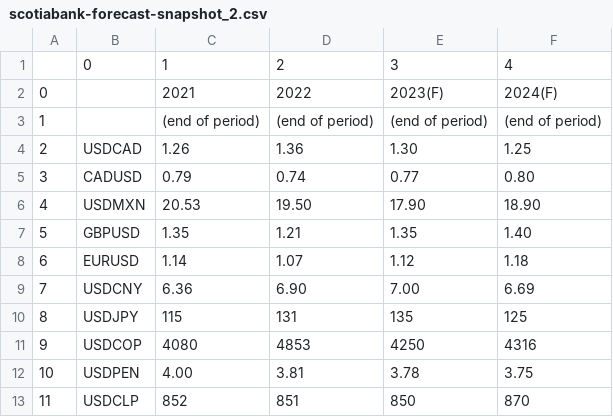
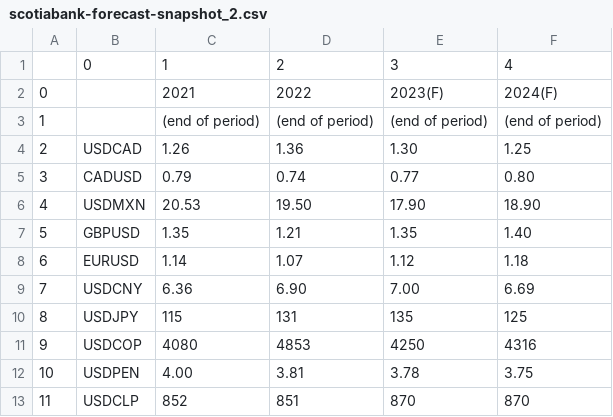
Before and after one commit to cmangla/boe-rate-forecast-tracker, a CSV file: scotiabank-forecast-snapshot_2.csv, drawn as a sheet.

```diff
--- a/scotiabank-forecast-snapshot_2.csv
+++ b/scotiabank-forecast-snapshot_2.csv
@@ -12,2 +12,2 @@
 10,USDPEN,4.00,3.81,3.78,3.75
-11,USDCLP,852,851,850,870
+11,USDCLP,852,851,870,870
```
Also changed, not shown: scotiabank-forecast-snapshot_0.csv, scotiabank-forecast-snapshot_1.csv, 2 other files.
